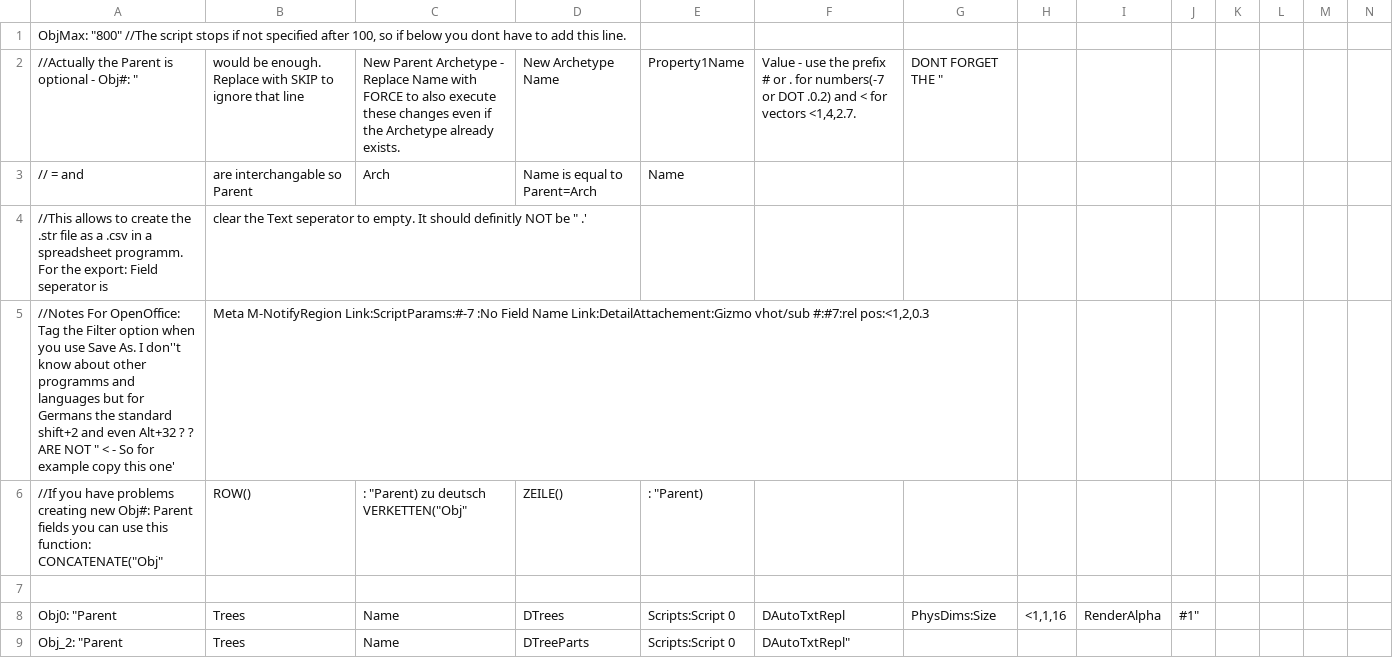
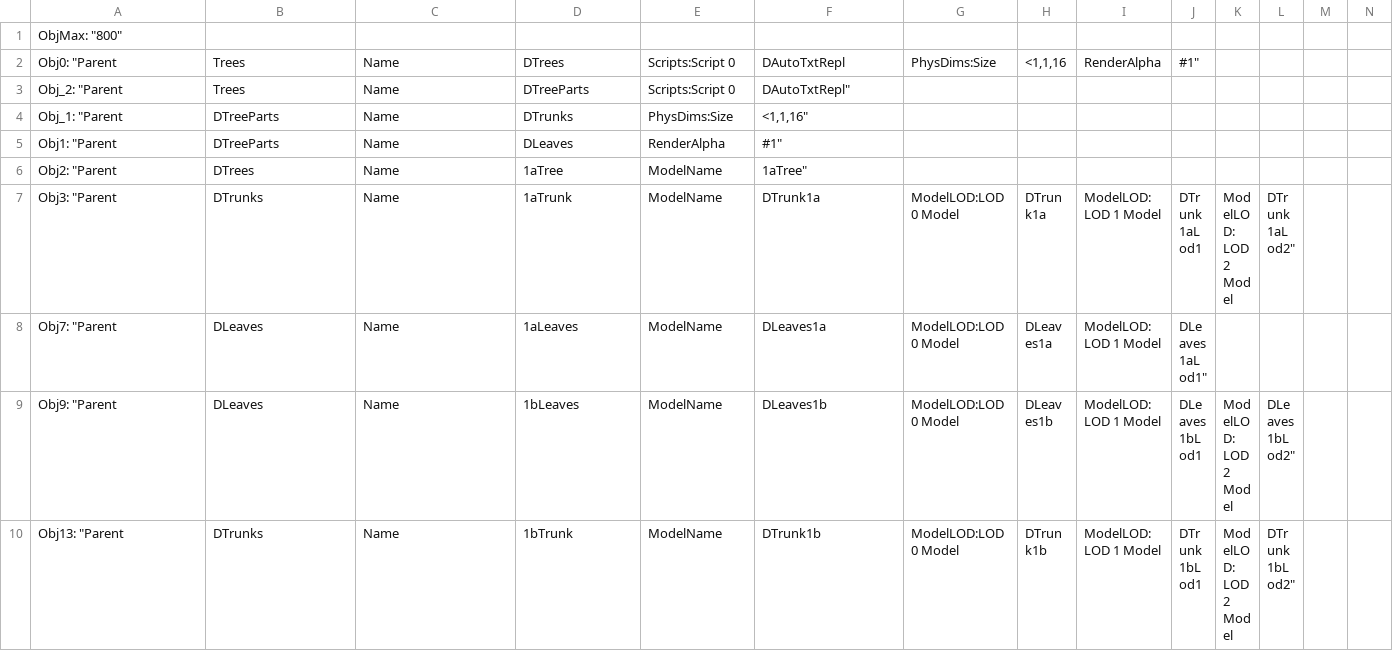
Before and after one commit to Daraan/Dark-Squirrel-Scripts, a CSV file: obj/ImportObj.csv, drawn as a sheet; only a part is shown; the shorter side is filled out with more unchanged rows; rows hold the shown columns only; the diff names each change by its address in the sheet, - before the commit and + after, or states it on an @@ line.

Commit message:
Make searchable for GitHub

```diff
--- a/obj/ImportObj.csv
+++ b/obj/ImportObj.csv
-A1: ObjMax: "800" //The script stops if not specified after 100, so if below you dont have to add this line.
+A1: ObjMax: "800"
-row 2: //Actually the Parent is optional - Obj#: " | would be enough. Replace with SKIP to ignore that line | New Parent Archetype - Replace Name with FORCE to also execute these changes even if the Archetype already exists. | New Archetype Name | Property1Name | Value - use the prefix # or . for numbers(-7 or DOT .0.2) and < for vectors <1,4,2.7. | DONT FORGET THE "
-row 3: // = and | are interchangable so Parent | Arch | Name is equal to Parent=Arch | Name
-row 4: //This allows to create the .str file as a .csv in a spreadsheet programm. For the export: Field seperator is | clear the Text seperator to empty. It should definitly NOT be " .'
-row 5: //Notes For OpenOffice: Tag the Filter option when you use Save As. I don''t know about other programms and languages but for Germans the standard shift+2 and even Alt+32 ? ? ARE NOT " < - So for example copy this one' | Meta M-NotifyRegion Link:ScriptParams:#-7 :No Field Name Link:DetailAttachement:Gizmo vhot/sub #:#7:rel pos:<1,2,0.3
-row 6: //If you have problems creating new Obj#: Parent fields you can use this function: CONCATENATE("Obj" | ROW() | : "Parent) zu deutsch VERKETTEN("Obj" | ZEILE() | : "Parent)
-row 7: (empty)
```
